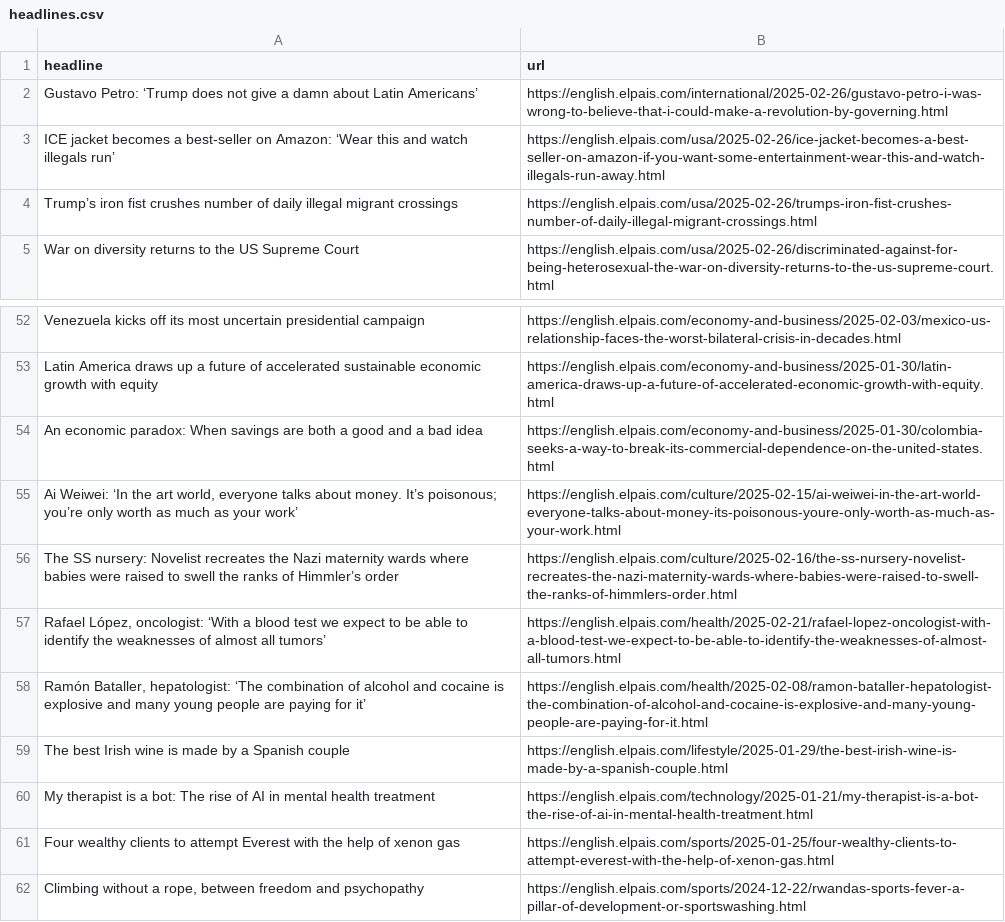
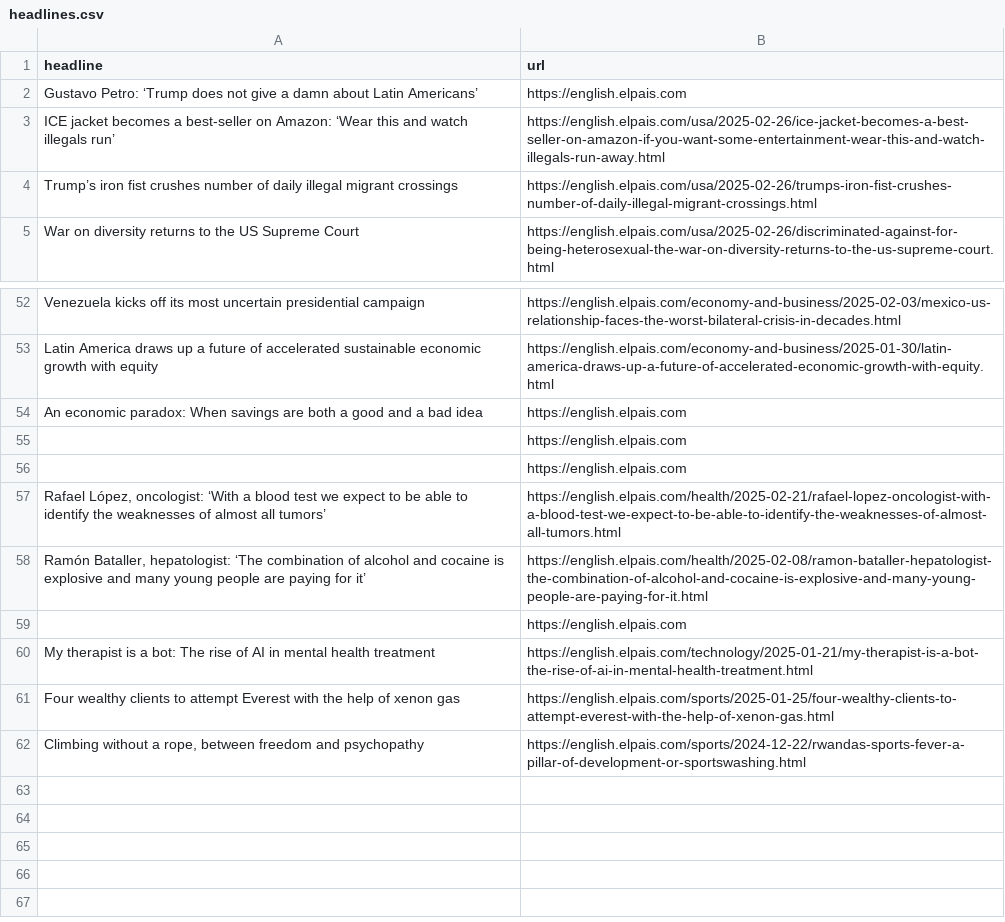
Before and after one commit to anaemepe/autoscrapper-elpais, a CSV file: headlines.csv, drawn as a sheet; only a part is shown, gaps mark what is left out; the diff covers the shown part only.

```diff
--- a/headlines.csv
+++ b/headlines.csv
@@ -1,3 +1,3 @@
 headline,url
-Gustavo Petro: ‘Trump does not give a damn about Latin Americans’,https://english.elpais.com/international/2025-02-26/gustavo-petro-i-was-wrong-to-believe-that-i-could-make-a-revolution-by-governing.html
+Gustavo Petro: ‘Trump does not give a damn about Latin Americans’,https://english.elpais.com
 ICE jacket becomes a best-seller on Amazon: ‘Wear this and watch illegals run’,https://english.elpais.com/usa/2025-02-26/ice-jacket-becomes-a-best-seller-on-amazon-if-you-want-some-entertainment-wear-this-and-watch-illegals-run-away.html
@@ -53,8 +53,8 @@ Venezuela kicks off its most uncertain presidential campaign,https://english.elp
 Latin America draws up a future of accelerated sustainable economic growth with equity,https://english.elpais.com/economy-and-business/2025-01-30/latin-america-draws-up-a-future-of-accelerated-economic-growth-with-equity.html
-An economic paradox: When savings are both a good and a bad idea,https://english.elpais.com/economy-and-business/2025-01-30/colombia-seeks-a-way-to-break-its-commercial-dependence-on-the-united-states.html
-"Ai Weiwei: ‘In the art world, everyone talks about money. It’s poisonous; you’re only worth as much as your work’  ",https://english.elpais.com/culture/2025-02-15/ai-weiwei-in-the-art-world-everyone-talks-about-money-its-poisonous-youre-only-worth-as-much-as-your-work.html
-The SS nursery: Novelist recreates the Nazi maternity wards where babies were raised to swell the ranks of Himmler’s order,https://english.elpais.com/culture/2025-02-16/the-ss-nursery-novelist-recreates-the-nazi-maternity-wards-where-babies-were-raised-to-swell-the-ranks-of-himmlers-order.html
+An economic paradox: When savings are both a good and a bad idea,https://english.elpais.com
+,https://english.elpais.com
+,https://english.elpais.com
 "Rafael López, oncologist: ‘With a blood test we expect to be able to identify the weaknesses of almost all tumors’",https://english.elpais.com/health/2025-02-21/rafael-lopez-oncologist-with-a-blood-test-we-expect-to-be-able-to-identify-the-weaknesses-of-almost-all-tumors.html
 "Ramón Bataller, hepatologist: ‘The combination of alcohol and cocaine is explosive and many young people are paying for it’",https://english.elpais.com/health/2025-02-08/ramon-bataller-hepatologist-the-combination-of-alcohol-and-cocaine-is-explosive-and-many-young-people-are-paying-for-it.html
-The best Irish wine is made by a Spanish couple,https://english.elpais.com/lifestyle/2025-01-29/the-best-irish-wine-is-made-by-a-spanish-couple.html
+,https://english.elpais.com
 My therapist is a bot: The rise of AI in mental health treatment,https://english.elpais.com/technology/2025-01-21/my-therapist-is-a-bot-the-rise-of-ai-in-mental-health-treatment.html
```
Also changed, not shown: 10 added rows, 10 removed rows and 4 edited cells elsewhere in this file.
